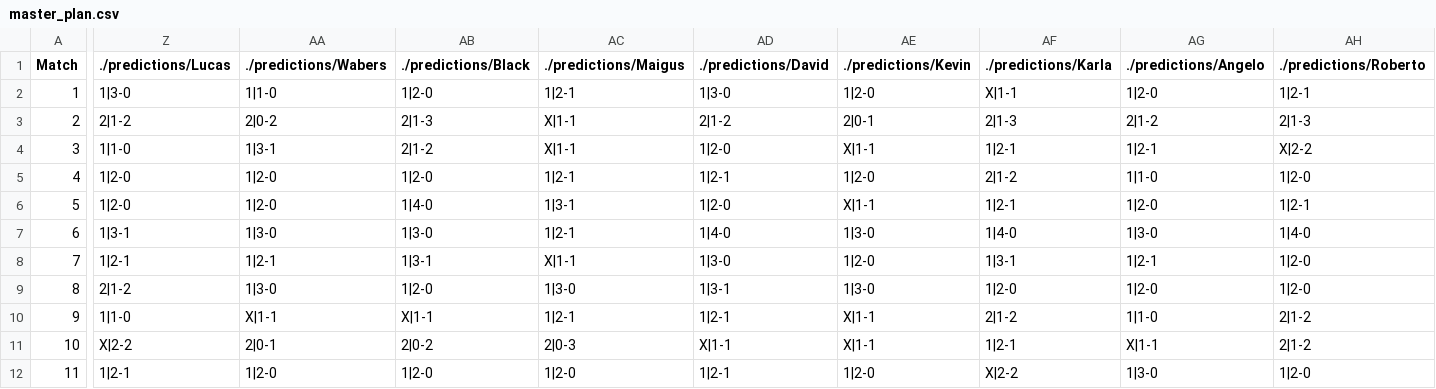
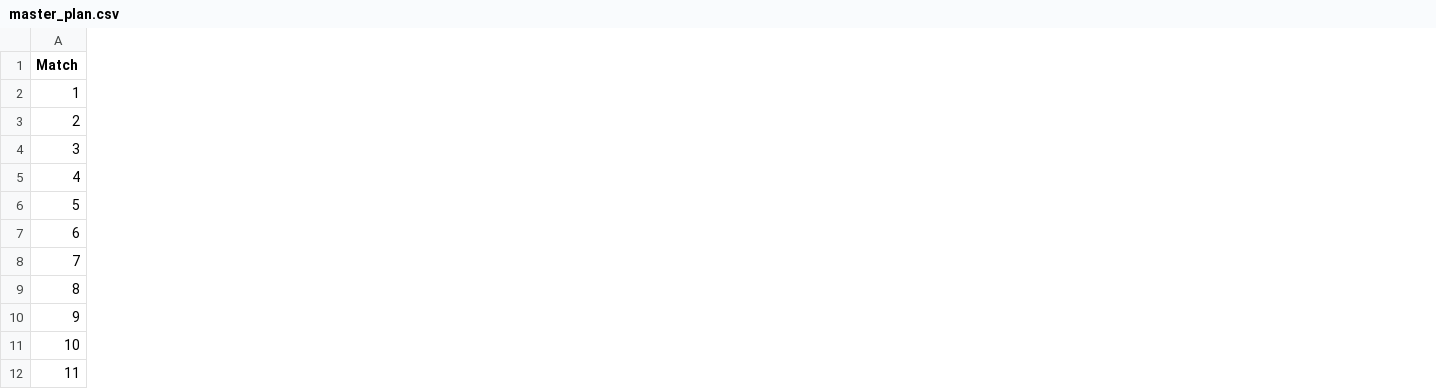
Before and after one commit to dasoto/polla, a CSV file: master_plan.csv, drawn as a sheet; only a part is shown, gaps mark what is left out; the diff covers the shown part only; the diff names each change by its address in the sheet, - before the commit and + after, or states it on an @@ line.

```diff
--- a/master_plan.csv
+++ b/master_plan.csv
-column Z (./predictions/Lucas), rows 2-12: 1|3-0 | 2|1-2 | 1|1-0 | 1|2-0 | 1|2-0 | 1|3-1 | 1|2-1 | 2|1-2 | 1|1-0 | X|2-2 | 1|2-1
-column AA (./predictions/Wabers), rows 2-12: 1|1-0 | 2|0-2 | 1|3-1 | 1|2-0 | 1|2-0 | 1|3-0 | 1|2-1 | 1|3-0 | X|1-1 | 2|0-1 | 1|2-0
-column AB (./predictions/Black), rows 2-12: 1|2-0 | 2|1-3 | 2|1-2 | 1|2-0 | 1|4-0 | 1|3-0 | 1|3-1 | 1|2-0 | X|1-1 | 2|0-2 | 1|2-0
-column AC (./predictions/Maigus), rows 2-12: 1|2-1 | X|1-1 | X|1-1 | 1|2-1 | 1|3-1 | 1|2-1 | X|1-1 | 1|3-0 | 1|2-1 | 2|0-3 | 1|2-0
-column AD (./predictions/David), rows 2-12: 1|3-0 | 2|1-2 | 1|2-0 | 1|2-1 | 1|2-0 | 1|4-0 | 1|3-0 | 1|3-1 | 1|2-1 | X|1-1 | 1|2-1
-column AE (./predictions/Kevin), rows 2-12: 1|2-0 | 2|0-1 | X|1-1 | 1|2-0 | X|1-1 | 1|3-0 | 1|2-0 | 1|3-0 | X|1-1 | X|1-1 | 1|2-0
-column AF (./predictions/Karla), rows 2-12: X|1-1 | 2|1-3 | 1|2-1 | 2|1-2 | 1|2-1 | 1|4-0 | 1|3-1 | 1|2-0 | 2|1-2 | 1|2-1 | X|2-2
-column AG (./predictions/Angelo), rows 2-12: 1|2-0 | 2|1-2 | 1|2-1 | 1|1-0 | 1|2-0 | 1|3-0 | 1|2-1 | 1|2-0 | 1|1-0 | X|1-1 | 1|3-0
-column AH (./predictions/Roberto), rows 2-12: 1|2-1 | 2|1-3 | X|2-2 | 1|2-0 | 1|2-1 | 1|4-0 | 1|2-0 | 1|2-0 | 2|1-2 | 2|1-2 | 1|2-0
```
Also changed, not shown: 5 removed columns elsewhere in this file, 3 other files.
